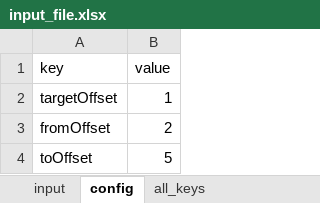
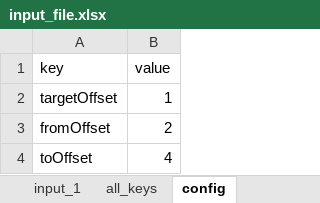
Before and after one commit to nagasudhirpulla/python_web_reports_client, an Excel workbook: app/ui_modules/input_file.xlsx, sheet config, drawn as a sheet; values as stored, in another font and other column widths than the file's, no borders; the diff names each change by its address in the sheet, - before the commit and + after, or states it on an @@ line.

Commit message:
multiple sheets input feature

```diff
--- a/app/ui_modules/input_file.xlsx (sheet config)
+++ b/app/ui_modules/input_file.xlsx (sheet config)
+sheet tab: input_1
@@ sheet tab order changed: input_1 | all_keys | config @@
-B4 (value): 5
+B4 (value): 4
```
Also changed, not shown: 3 other files.
